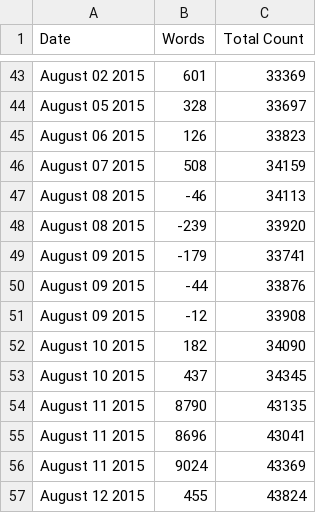
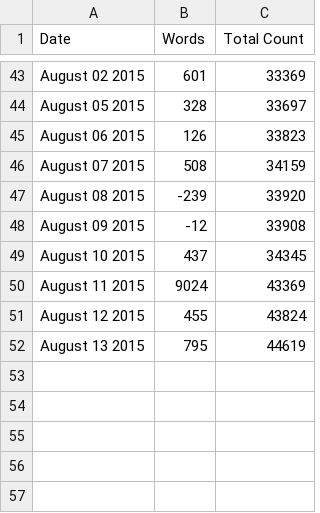
Before and after one commit to organisciak/dissertation, a CSV file: progress/data.csv, drawn as a sheet; only a part is shown, gaps mark what is left out; removed rows and columns are numbered as before the commit, all else as after; the diff names each change by its address in the sheet, - before the commit and + after, or states it on an @@ line.

```diff
--- a/progress/data.csv
+++ b/progress/data.csv
-row 47: August 08 2015 | -46 | 34113
-row 49: August 09 2015 | -179 | 33741
-row 50: August 09 2015 | -44 | 33876
-row 52: August 10 2015 | 182 | 34090
-row 54: August 11 2015 | 8790 | 43135
-row 55: August 11 2015 | 8696 | 43041
+row 52: August 13 2015 | 795 | 44619
```
Also changed, not shown: 4 other files.
